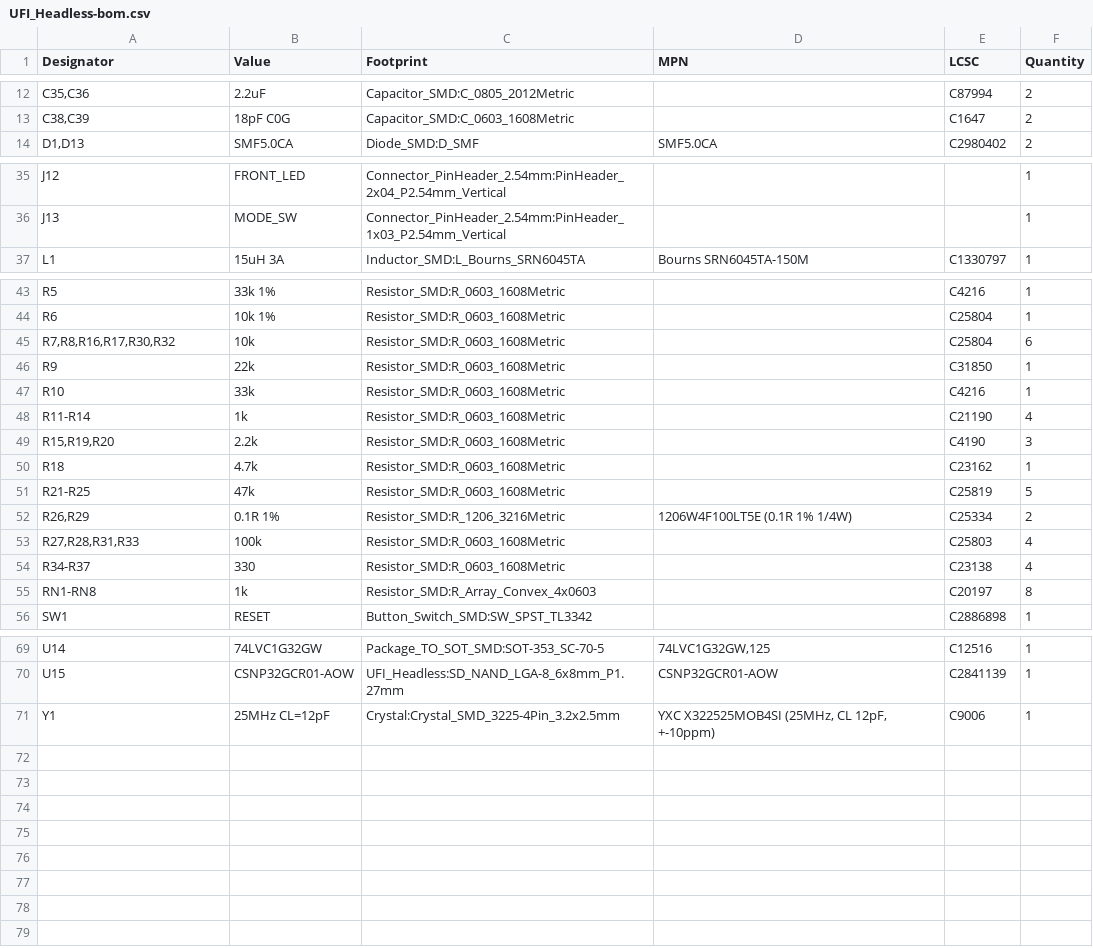
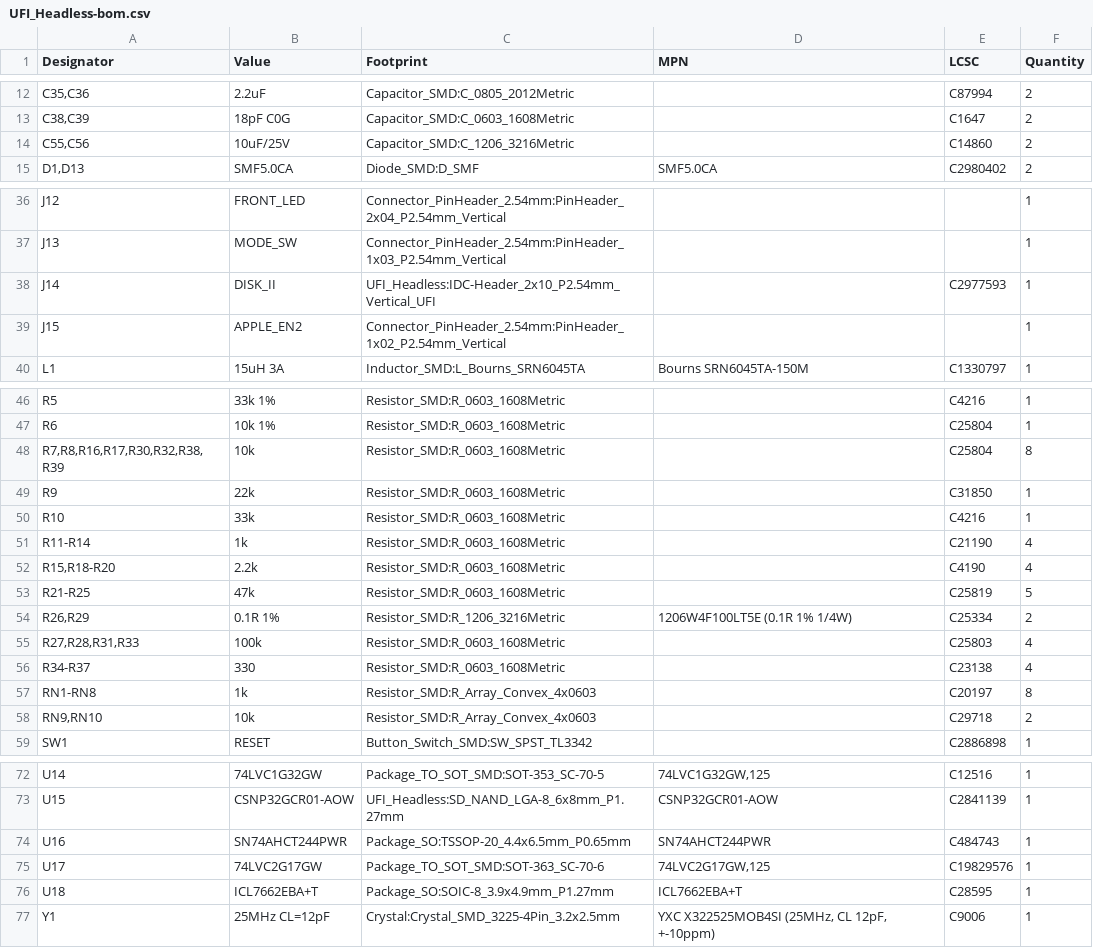
Before and after one commit to Axel051171/UniversalFluxInterface, a CSV file: kicad/UFI_Headless/fertigung/UFI_Headless-bom.csv, drawn as a sheet; only a part is shown, gaps mark what is left out; the diff covers the shown part only.

```diff
--- a/kicad/UFI_Headless/fertigung/UFI_Headless-bom.csv
+++ b/kicad/UFI_Headless/fertigung/UFI_Headless-bom.csv
@@ -13,2 +13,3 @@
 "C38,C39","18pF C0G","Capacitor_SMD:C_0603_1608Metric","","C1647","2"
+"C55,C56","10uF/25V","Capacitor_SMD:C_1206_3216Metric","","C14860","2"
 "D1,D13","SMF5.0CA","Diode_SMD:D_SMF","SMF5.0CA","C2980402","2"
@@ -36,2 +37,4 @@
 "J13","MODE_SW","Connector_PinHeader_2.54mm:PinHeader_1x03_P2.54mm_Vertical","","","1"
+"J14","DISK_II","UFI_Headless:IDC-Header_2x10_P2.54mm_Vertical_UFI","","C2977593","1"
+"J15","APPLE_EN2","Connector_PinHeader_2.54mm:PinHeader_1x02_P2.54mm_Vertical","","","1"
 "L1","15uH 3A","Inductor_SMD:L_Bourns_SRN6045TA","Bourns SRN6045TA-150M","C1330797","1"
@@ -44,3 +47,3 @@
 "R6","10k 1%","Resistor_SMD:R_0603_1608Metric","","C25804","1"
-"R7,R8,R16,R17,R30,R32","10k","Resistor_SMD:R_0603_1608Metric","","C25804","6"
+"R7,R8,R16,R17,R30,R32,R38,R39","10k","Resistor_SMD:R_0603_1608Metric","","C25804","8"
 "R9","22k","Resistor_SMD:R_0603_1608Metric","","C31850","1"
@@ -48,4 +51,3 @@
 "R11-R14","1k","Resistor_SMD:R_0603_1608Metric","","C21190","4"
-"R15,R19,R20","2.2k","Resistor_SMD:R_0603_1608Metric","","C4190","3"
-"R18","4.7k","Resistor_SMD:R_0603_1608Metric","","C23162","1"
+"R15,R18-R20","2.2k","Resistor_SMD:R_0603_1608Metric","","C4190","4"
 "R21-R25","47k","Resistor_SMD:R_0603_1608Metric","","C25819","5"
@@ -55,2 +57,3 @@
 "RN1-RN8","1k","Resistor_SMD:R_Array_Convex_4x0603","","C20197","8"
+"RN9,RN10","10k","Resistor_SMD:R_Array_Convex_4x0603","","C29718","2"
 "SW1","RESET","Button_Switch_SMD:SW_SPST_TL3342","","C2886898","1"
@@ -70,2 +73,5 @@
 "U15","CSNP32GCR01-AOW","UFI_Headless:SD_NAND_LGA-8_6x8mm_P1.27mm","CSNP32GCR01-AOW","C2841139","1"
+"U16","SN74AHCT244PWR","Package_SO:TSSOP-20_4.4x6.5mm_P0.65mm","SN74AHCT244PWR","C484743","1"
+"U17","74LVC2G17GW","Package_TO_SOT_SMD:SOT-363_SC-70-6","74LVC2G17GW,125","C19829576","1"
+"U18","ICL7662EBA+T","Package_SO:SOIC-8_3.9x4.9mm_P1.27mm","ICL7662EBA+T","C28595","1"
 "Y1","25MHz CL=12pF","Crystal:Crystal_SMD_3225-4Pin_3.2x2.5mm","YXC X322525MOB4SI (25MHz, CL 12pF, +-10ppm)","C9006","1"
```
Also changed, not shown: 4 edited cells elsewhere in this file, kicad/UFI_Headless/fertigung/UFI_Headless-bom-jlc.csv, kicad/UFI_Headless/fertigung/UFI_Headless-cpl-jlc.csv, 47 other files.
